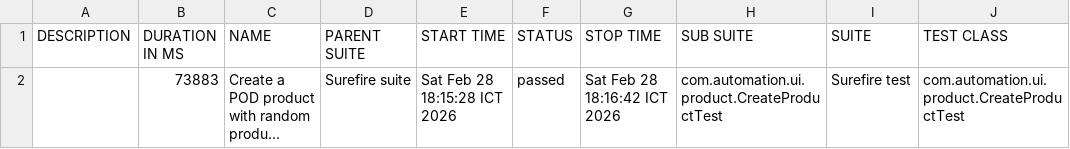
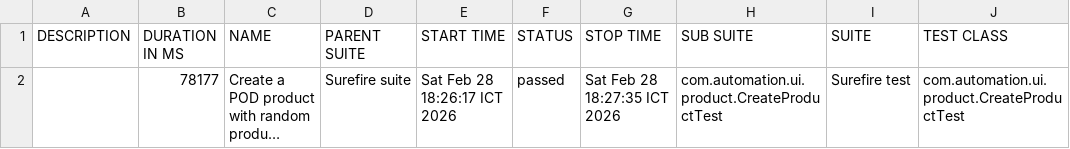
Before and after one commit to VoHoaiNam20194632-01/JavaProjects, a CSV file: data/suites.csv, drawn as a sheet; only a part is shown; long unchanged cells end in …; the diff names each change by its address in the sheet, - before the commit and + after, or states it on an @@ line.

```diff
--- a/data/suites.csv
+++ b/data/suites.csv
-B2 (DURATION IN MS): 73883
+B2 (DURATION IN MS): 78177
-E2 (START TIME): Sat Feb 28 18:15:28 ICT 2026
+E2 (START TIME): Sat Feb 28 18:26:17 ICT 2026
-G2 (STOP TIME): Sat Feb 28 18:16:42 ICT 2026
+G2 (STOP TIME): Sat Feb 28 18:27:35 ICT 2026
```
Also changed, not shown: 16 other files.
